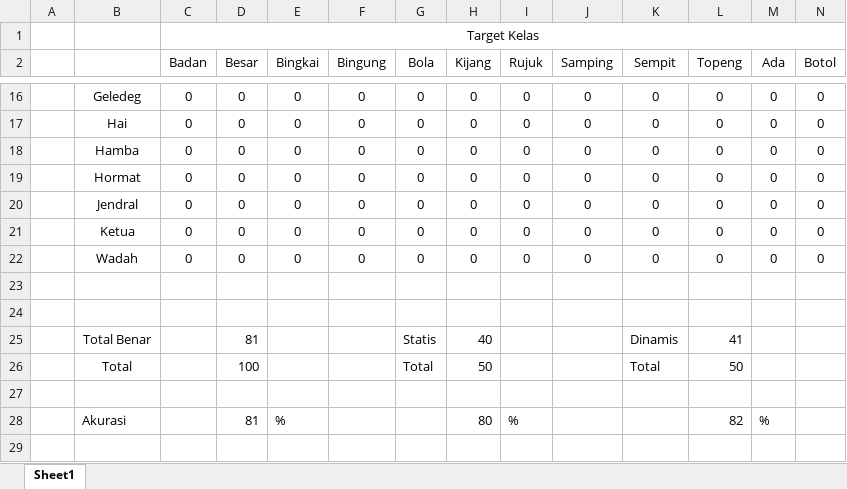
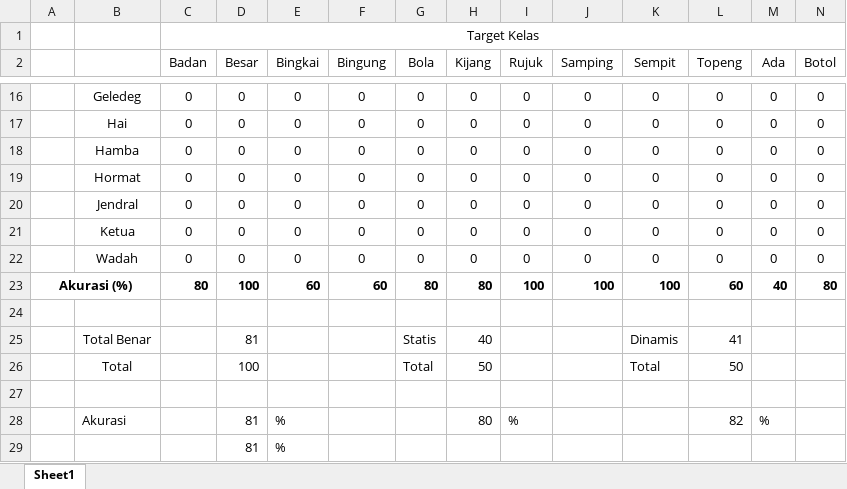
Before and after one commit to ignatius-bo/TABI, an Excel workbook: Laporan/BAHAN BUKU/Real Life Test/Percobaan CHP 172.xlsx, sheet Sheet1, drawn as a sheet; only a part is shown, gaps mark what is left out; values as stored, in another font and other column widths than the file's, no borders; rows hold the shown columns only; the diff names each change by its address in the sheet, - before the commit and + after, or states it on an @@ line.

```diff
--- a/Laporan/BAHAN BUKU/Real Life Test/Percobaan CHP 172.xlsx (sheet Sheet1)
+++ b/Laporan/BAHAN BUKU/Real Life Test/Percobaan CHP 172.xlsx (sheet Sheet1)
-row 23: (empty)
+row 23: Akurasi (%) |  | 80 | 100 | 60 | 60 | 80 | 80 | 100 | 100 | 100 | 60 | 40 | 80
+A23:B23 merged
+row 29:  |  |  | 81 | %
```
Also changed, not shown: Laporan/BAHAN BUKU/Real Life Test/Percobaan Inyas 179.xlsx, Laporan/BAHAN BUKU/Real Life Test/Percobaan Statis Dinamis Inyas 179.xlsx, 28 other files.
